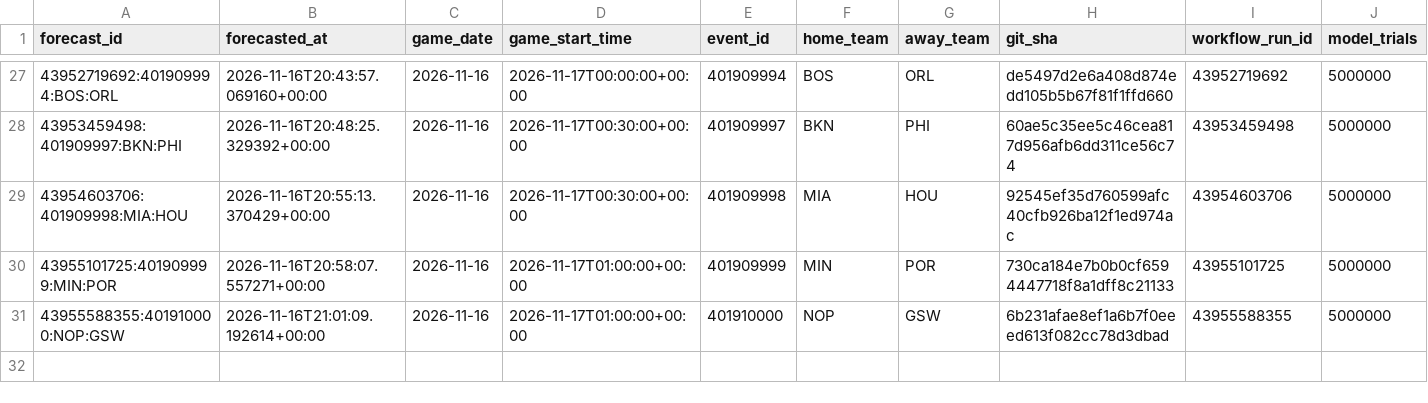
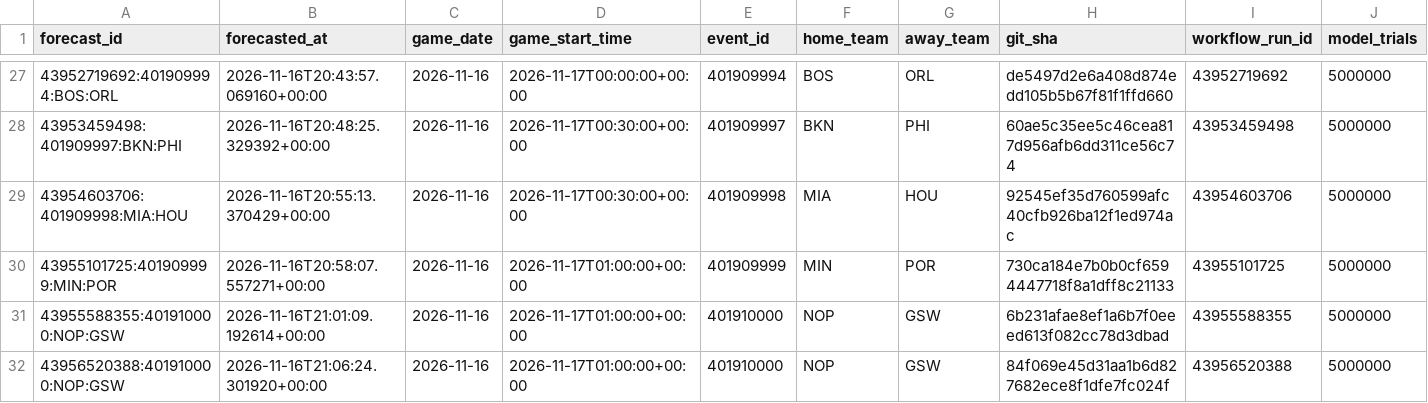
Before and after one commit to dlamb9215/Douglas-Lamb, a CSV file: nba/ledger/predictions.csv, drawn as a sheet; only a part is shown, gaps mark what is left out; rows hold the shown columns only; the diff names each change by its address in the sheet, - before the commit and + after, or states it on an @@ line.

```diff
--- a/nba/ledger/predictions.csv
+++ b/nba/ledger/predictions.csv
+row 32: 43956520388:401910000:NOP:GSW | 2026-11-16T21:06:24.301920+00:00 | 2026-11-16 | 2026-11-17T01:00:00+00:00 | 401910000 | NOP | GSW | 84f069e45d31aa1b6d827682ece8f1dfe7fc024f | 43956520388 | 5000000
```
